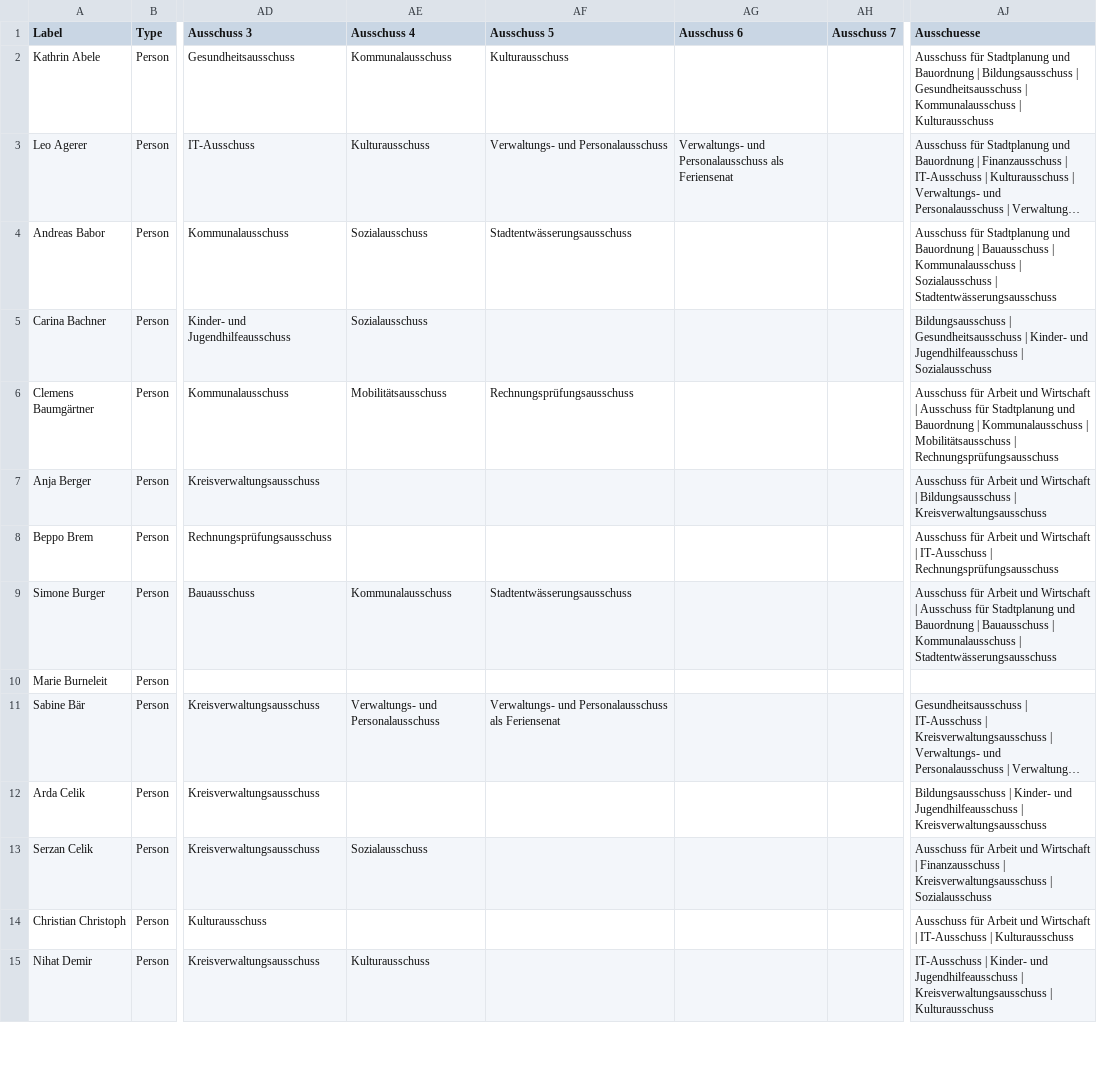
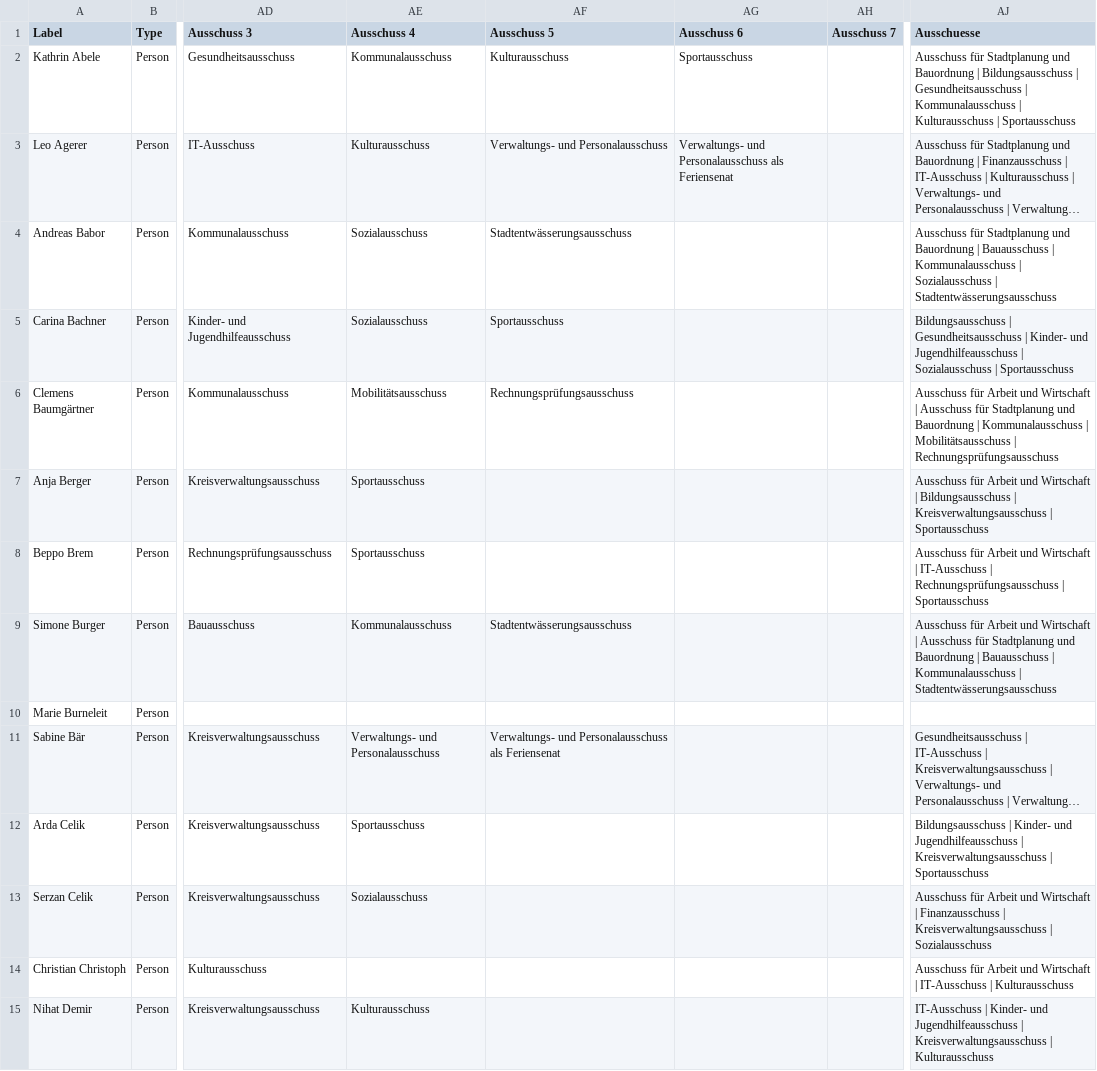
Before and after one commit to heibie/rathausmuc, a CSV file: data/stadtrat.csv, drawn as a sheet; only a part is shown, gaps mark what is left out; long unchanged cells end in …; the diff covers the shown part only; the diff names each change by its address in the sheet, - before the commit and + after, or states it on an @@ line.

Commit message:
data: Sportausschuss-Mitglieder ergänzt (RSS gremiumid=3334155)
Alte ID 15 hatte leeren Feed – korrekte ID ist 3334155 mit 20 Mitgliedern.

```diff
--- a/data/stadtrat.csv
+++ b/data/stadtrat.csv
-AG2 (Ausschuss 6): (empty)
+AG2 (Ausschuss 6): Sportausschuss
-AJ2 (Ausschuesse): …| Kulturausschuss
+AJ2 (Ausschuesse): …| Kulturausschuss | Sportausschuss
-AF5 (Ausschuss 5): (empty)
+AF5 (Ausschuss 5): Sportausschuss
-AJ5 (Ausschuesse): …| Sozialausschuss
+AJ5 (Ausschuesse): …| Sozialausschuss | Sportausschuss
-AE7:AE8 (Ausschuss 4): (empty)
+AE7:AE8 (Ausschuss 4): Sportausschuss
-AJ7 (Ausschuesse): …| Kreisverwaltungsausschuss
+AJ7 (Ausschuesse): …| Kreisverwaltungsausschuss | Sportausschuss
-AJ8 (Ausschuesse): …| Rechnungsprüfungsausschuss
+AJ8 (Ausschuesse): …| Rechnungsprüfungsausschuss | Sportausschuss
-AE12 (Ausschuss 4): (empty)
+AE12 (Ausschuss 4): Sportausschuss
-AJ12 (Ausschuesse): …| Kreisverwaltungsausschuss
+AJ12 (Ausschuesse): …| Kreisverwaltungsausschuss | Sportausschuss
```
Also changed, not shown: 37 edited cells elsewhere in this file.
